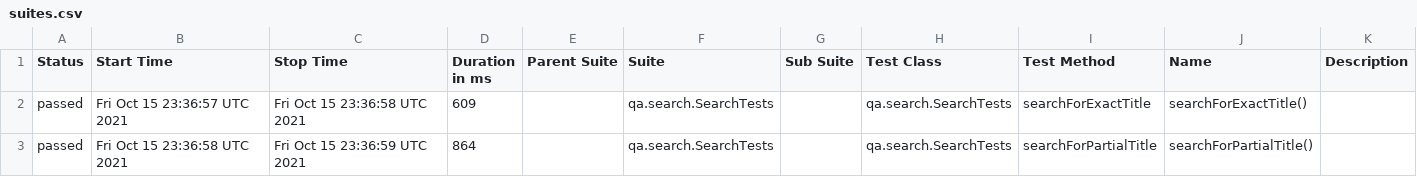
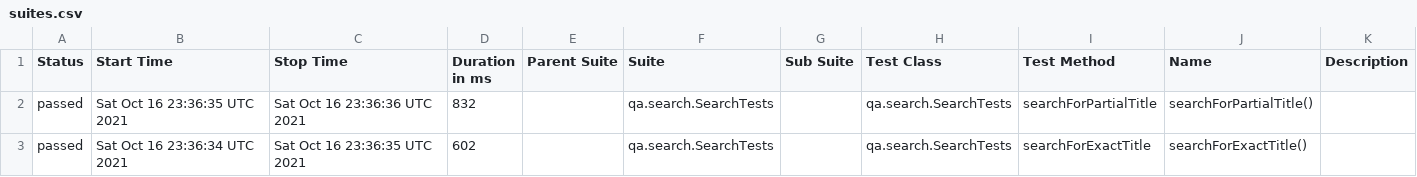
Before and after one commit to reinaldorossetti/playwright-kotlin-junit5, a CSV file: firefox/data/suites.csv, drawn as a sheet.

```diff
--- a/firefox/data/suites.csv
+++ b/firefox/data/suites.csv
@@ -1,3 +1,3 @@
 "Status","Start Time","Stop Time","Duration in ms","Parent Suite","Suite","Sub Suite","Test Class","Test Method","Name","Description"
-"passed","Fri Oct 15 23:36:57 UTC 2021","Fri Oct 15 23:36:58 UTC 2021","609","","qa.search.SearchTests","","qa.search.SearchTests","searchForExactTitle","searchForExactTitle()",""
-"passed","Fri Oct 15 23:36:58 UTC 2021","Fri Oct 15 23:36:59 UTC 2021","864","","qa.search.SearchTests","","qa.search.SearchTests","searchForPartialTitle","searchForPartialTitle()",""
+"passed","Sat Oct 16 23:36:35 UTC 2021","Sat Oct 16 23:36:36 UTC 2021","832","","qa.search.SearchTests","","qa.search.SearchTests","searchForPartialTitle","searchForPartialTitle()",""
+"passed","Sat Oct 16 23:36:34 UTC 2021","Sat Oct 16 23:36:35 UTC 2021","602","","qa.search.SearchTests","","qa.search.SearchTests","searchForExactTitle","searchForExactTitle()",""
```
Also changed, not shown: 17 other files.
